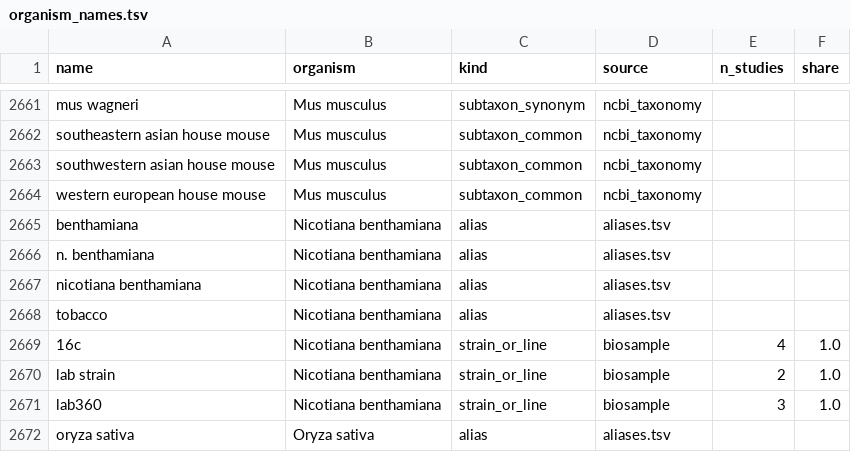
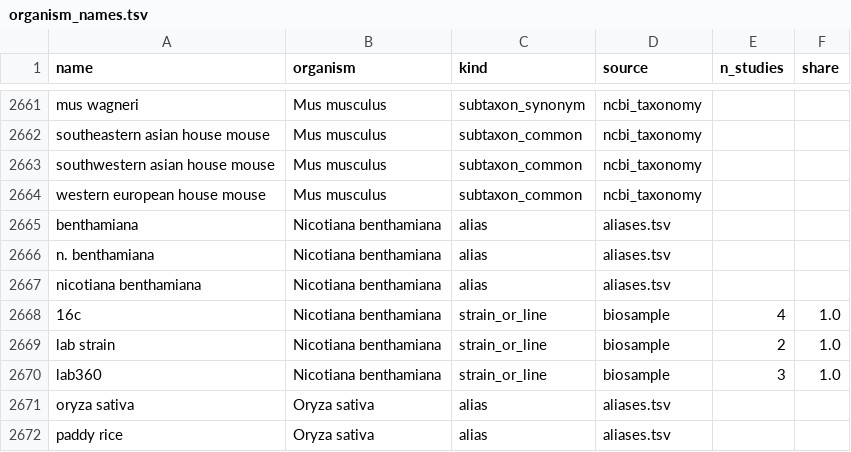
Before and after one commit to nirwan1265/BioDesignGPT, a TSV file: inst/vocab/organism_names.tsv, drawn as a sheet; only a part is shown, gaps mark what is left out; the shorter side is filled out with more unchanged rows.

```diff
--- a/inst/vocab/organism_names.tsv
+++ b/inst/vocab/organism_names.tsv
@@ -2667,3 +2667,2 @@ n. benthamiana	Nicotiana benthamiana	alias	aliases.tsv
 nicotiana benthamiana	Nicotiana benthamiana	alias	aliases.tsv		
-tobacco	Nicotiana benthamiana	alias	aliases.tsv		
 16c	Nicotiana benthamiana	strain_or_line	biosample	4	1.0
```
Also changed, not shown: inst/agent/rules.tsv, 1 other file.
